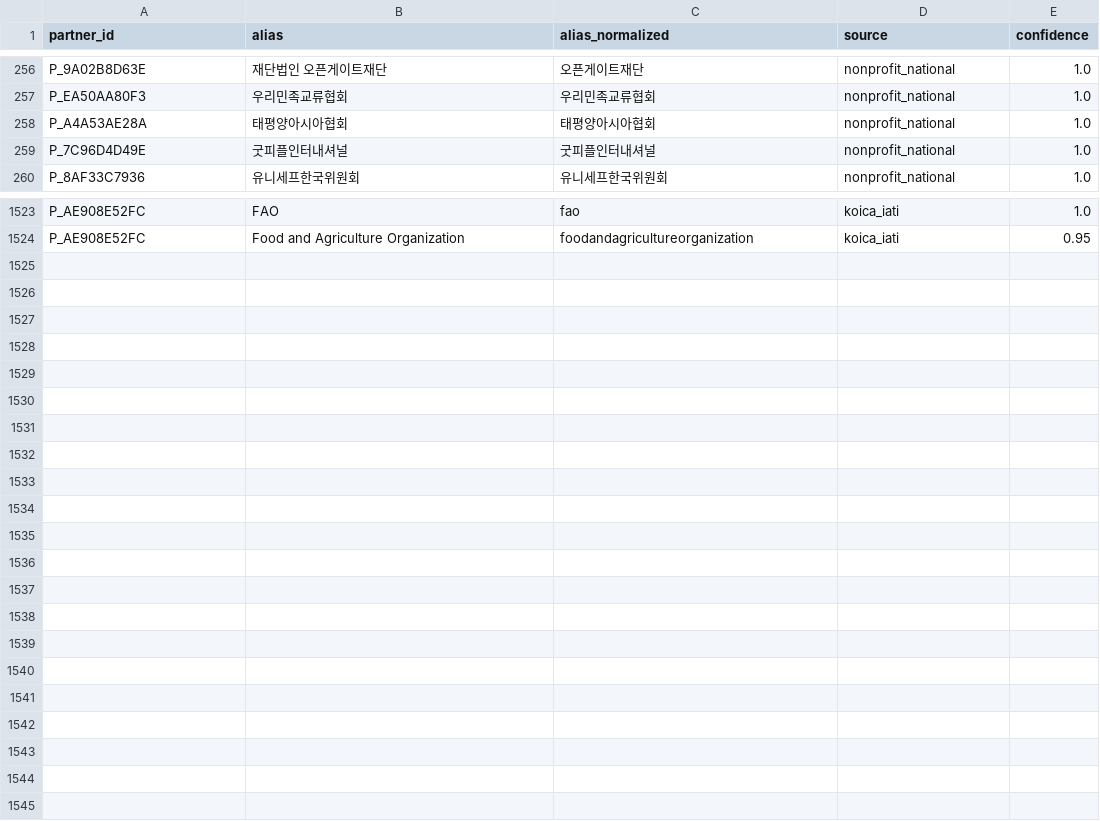
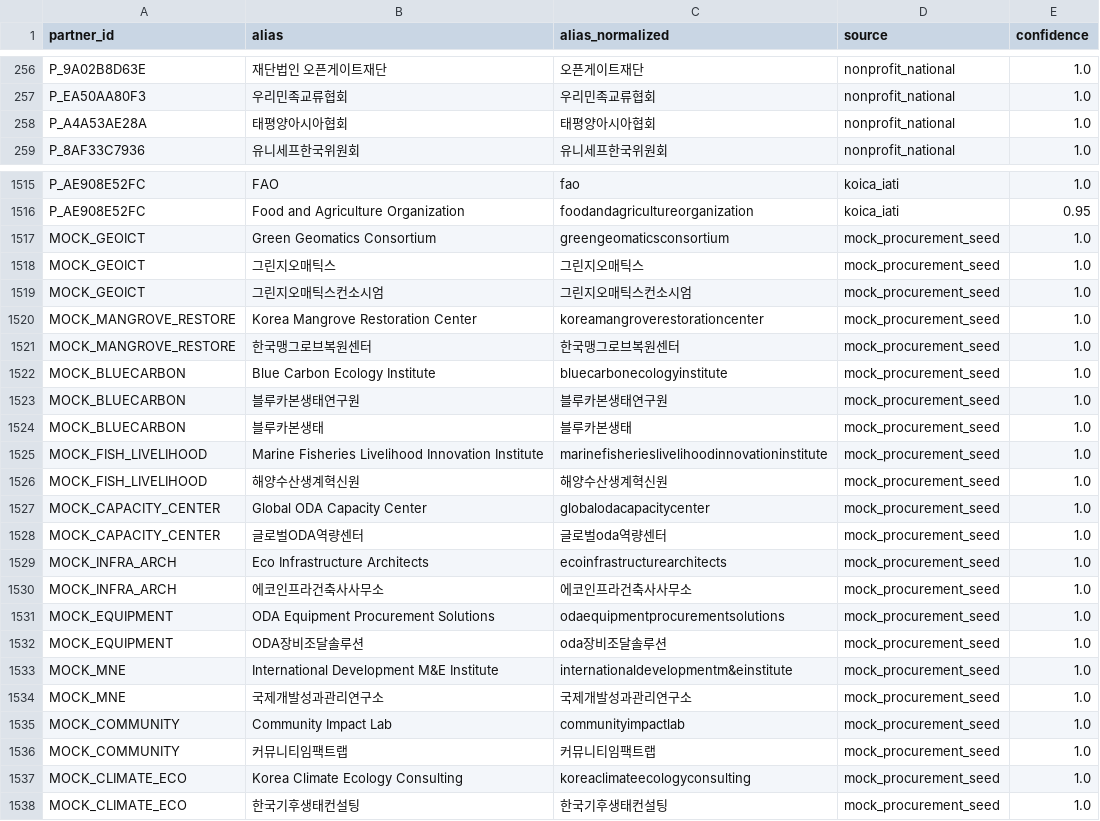
Before and after one commit to hyunkyeongna/oda_consortium, a CSV file: partner_db/partner_aliases.csv, drawn as a sheet; only a part is shown, gaps mark what is left out; removed rows and columns are numbered as before the commit, all else as after; the diff covers the shown part only; the diff names each change by its address in the sheet, - before the commit and + after, or states it on an @@ line.

```diff
--- a/partner_db/partner_aliases.csv
+++ b/partner_db/partner_aliases.csv
-row 259: P_7C96D4D49E | 굿피플인터내셔널 | 굿피플인터내셔널 | nonprofit_national | 1.0
+row 1517: MOCK_GEOICT | Green Geomatics Consortium | greengeomaticsconsortium | mock_procurement_seed | 1.0
+row 1518: MOCK_GEOICT | 그린지오매틱스 | 그린지오매틱스 | mock_procurement_seed | 1.0
+row 1519: MOCK_GEOICT | 그린지오매틱스컨소시엄 | 그린지오매틱스컨소시엄 | mock_procurement_seed | 1.0
+row 1520: MOCK_MANGROVE_RESTORE | Korea Mangrove Restoration Center | koreamangroverestorationcenter | mock_procurement_seed | 1.0
+row 1521: MOCK_MANGROVE_RESTORE | 한국맹그로브복원센터 | 한국맹그로브복원센터 | mock_procurement_seed | 1.0
+row 1522: MOCK_BLUECARBON | Blue Carbon Ecology Institute | bluecarbonecologyinstitute | mock_procurement_seed | 1.0
+row 1523: MOCK_BLUECARBON | 블루카본생태연구원 | 블루카본생태연구원 | mock_procurement_seed | 1.0
+row 1524: MOCK_BLUECARBON | 블루카본생태 | 블루카본생태 | mock_procurement_seed | 1.0
+row 1525: MOCK_FISH_LIVELIHOOD | Marine Fisheries Livelihood Innovation Institute | marinefisherieslivelihoodinnovationinstitute | mock_procurement_seed | 1.0
+row 1526: MOCK_FISH_LIVELIHOOD | 해양수산생계혁신원 | 해양수산생계혁신원 | mock_procurement_seed | 1.0
+row 1527: MOCK_CAPACITY_CENTER | Global ODA Capacity Center | globalodacapacitycenter | mock_procurement_seed | 1.0
+row 1528: MOCK_CAPACITY_CENTER | 글로벌ODA역량센터 | 글로벌oda역량센터 | mock_procurement_seed | 1.0
+row 1529: MOCK_INFRA_ARCH | Eco Infrastructure Architects | ecoinfrastructurearchitects | mock_procurement_seed | 1.0
+row 1530: MOCK_INFRA_ARCH | 에코인프라건축사사무소 | 에코인프라건축사사무소 | mock_procurement_seed | 1.0
+row 1531: MOCK_EQUIPMENT | ODA Equipment Procurement Solutions | odaequipmentprocurementsolutions | mock_procurement_seed | 1.0
+row 1532: MOCK_EQUIPMENT | ODA장비조달솔루션 | oda장비조달솔루션 | mock_procurement_seed | 1.0
+row 1533: MOCK_MNE | International Development M&E Institute | internationaldevelopmentm&einstitute | mock_procurement_seed | 1.0
+row 1534: MOCK_MNE | 국제개발성과관리연구소 | 국제개발성과관리연구소 | mock_procurement_seed | 1.0
+row 1535: MOCK_COMMUNITY | Community Impact Lab | communityimpactlab | mock_procurement_seed | 1.0
+row 1536: MOCK_COMMUNITY | 커뮤니티임팩트랩 | 커뮤니티임팩트랩 | mock_procurement_seed | 1.0
+row 1537: MOCK_CLIMATE_ECO | Korea Climate Ecology Consulting | koreaclimateecologyconsulting | mock_procurement_seed | 1.0
+row 1538: MOCK_CLIMATE_ECO | 한국기후생태컨설팅 | 한국기후생태컨설팅 | mock_procurement_seed | 1.0
```
Also changed, not shown: 7 removed rows elsewhere in this file, partner_db/partner_master_summary.csv, partner_db/partner_projects.csv, 10 other files.
